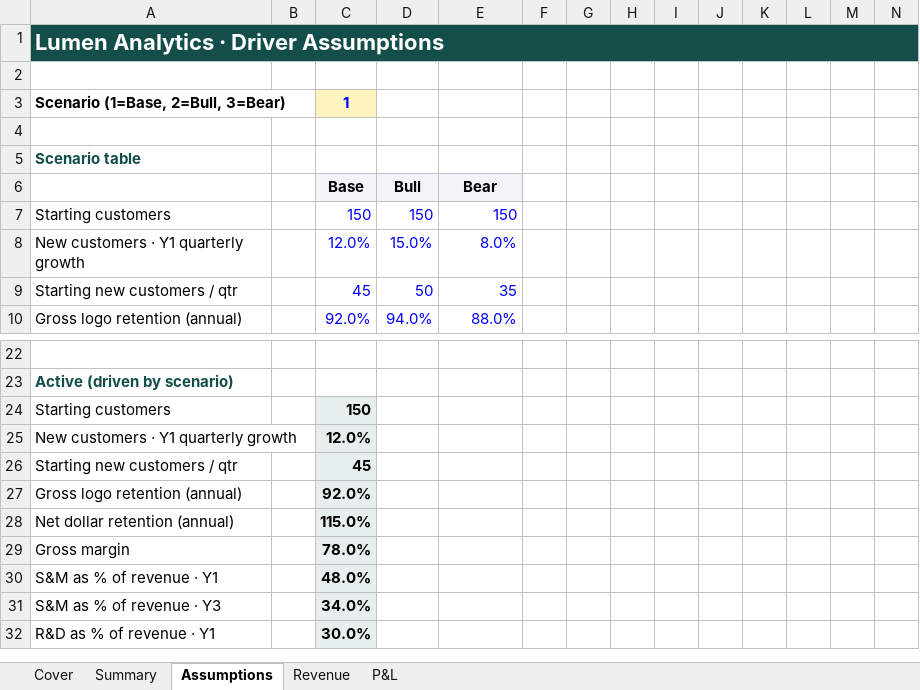
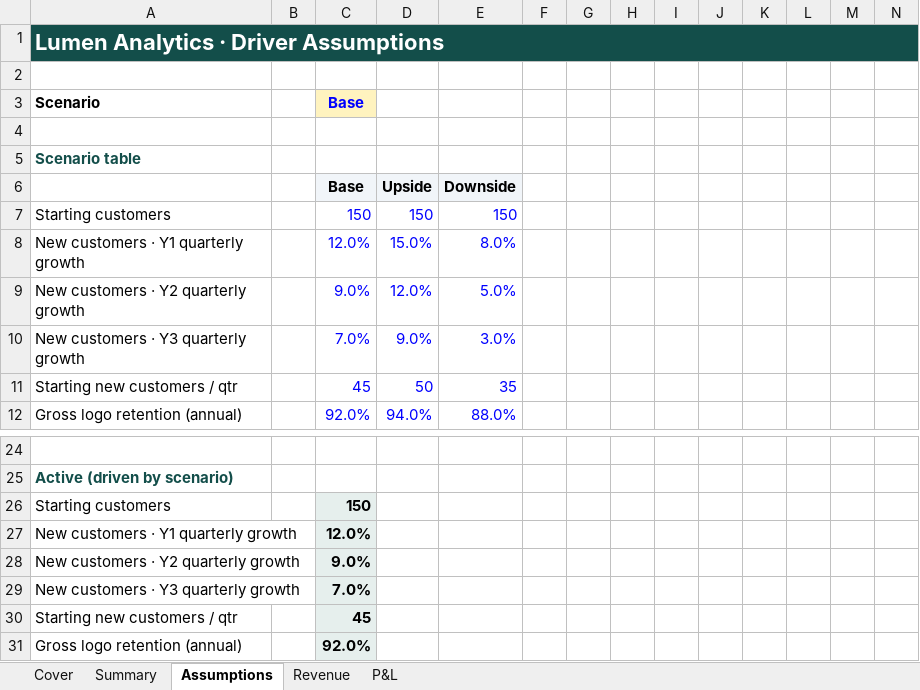
Before and after one commit to jialeiwu01/jialeiwu01.github.io, an Excel workbook: lumen-saas-model.xlsx, sheet Assumptions, drawn as a sheet; only a part is shown, gaps mark what is left out; the shorter side is filled out with more unchanged rows; values as stored, in another font and other column widths than the file's, no borders; removed rows and columns are numbered as before the commit, all else as after; rows hold the shown columns only; the diff names each change by its address in the sheet, - before the commit and + after, or states it on an @@ line.

Commit message:
update growth rate assumption

```diff
--- a/lumen-saas-model.xlsx (sheet Assumptions)
+++ b/lumen-saas-model.xlsx (sheet Assumptions)
-row 3: Scenario (1=Base, 2=Bull, 3=Bear) |  | 1
+row 3: Scenario |  | Base
-row 6:  |  | Base | Bull | Bear
+row 6:  |  | Base | Upside | Downside
+row 9: New customers · Y2 quarterly growth |  | 9.0% | 12.0% | 5.0%
+row 10: New customers · Y3 quarterly growth |  | 7.0% | 9.0% | 3.0%
+row 28: New customers · Y2 quarterly growth |  | 9.0%
+row 29: New customers · Y3 quarterly growth |  | 7.0%
```
Also changed, not shown: sheet Cover, sheet Summary, formulas that keep their value.
